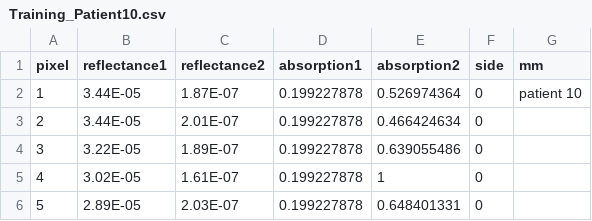
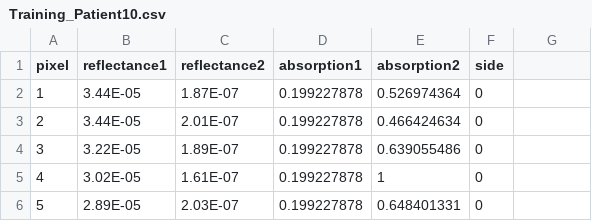
Before and after one commit to maryammomtahen/TrainSet, a CSV file: Training_Patient10.csv, drawn as a sheet; only a part is shown.

Commit message:
Update Training_Patient10.csv

```diff
--- a/Training_Patient10.csv
+++ b/Training_Patient10.csv
@@ -1,3 +1,3 @@
-pixel,reflectance1,reflectance2,absorption1,absorption2,side,mm
-1,3.44E-05,1.87E-07,0.199227878,0.526974364,0,patient 10
+pixel,reflectance1,reflectance2,absorption1,absorption2,side,
+1,3.44E-05,1.87E-07,0.199227878,0.526974364,0,
 2,3.44E-05,2.01E-07,0.199227878,0.466424634,0,
```
